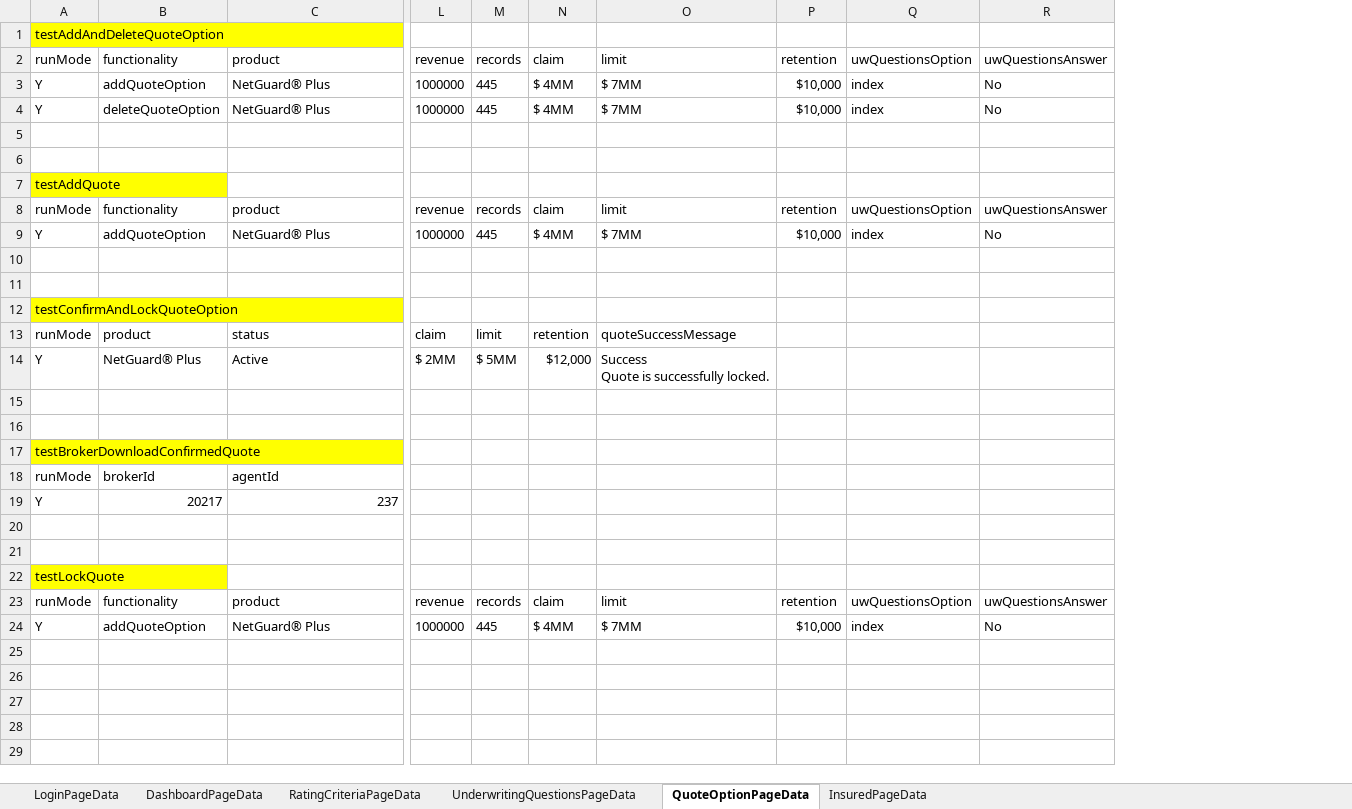
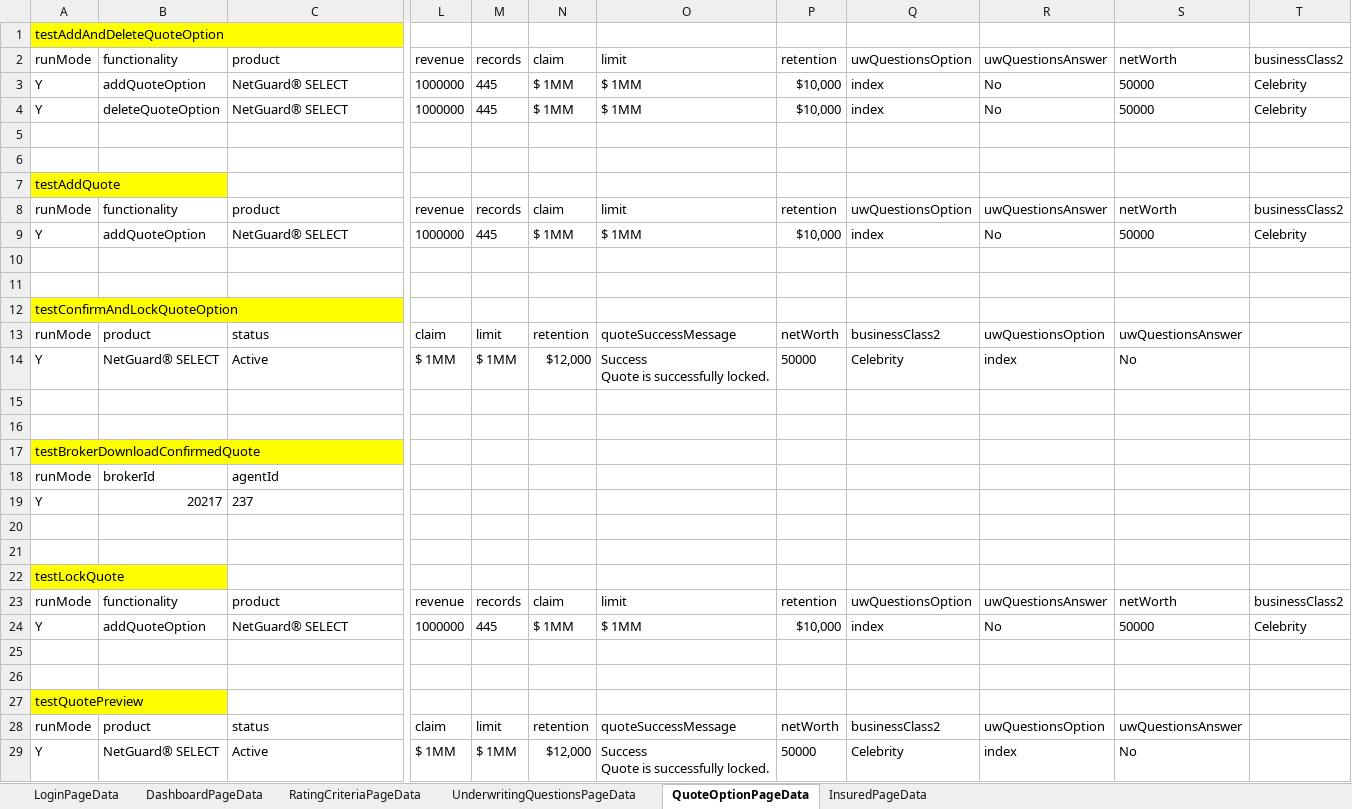
Before and after one commit to aza13/java-selenium-latest, an Excel workbook: src/main/resources/TestData.xlsx, sheet QuoteOptionPageData, drawn as a sheet; only a part is shown, gaps mark what is left out; values as stored, in another font and other column widths than the file's, no borders; rows hold the shown columns only; ↵ is a line break in a cell; the diff covers the shown part only; the diff names each change by its address in the sheet, - before the commit and + after, or states it on an @@ line.

Commit message:
updated scripts as per stage environment and product specific test data

```diff
--- a/src/main/resources/TestData.xlsx (sheet QuoteOptionPageData)
+++ b/src/main/resources/TestData.xlsx (sheet QuoteOptionPageData)
+column S, rows 2-24: netWorth | 50000 | 50000 |  |  |  | netWorth | 50000 |  |  |  | uwQuestionsAnswer | No |  |  |  |  |  |  |  |  | netWorth | 50000
+column T, rows 2-24: businessClass2 | Celebrity | Celebrity |  |  |  | businessClass2 | Celebrity |  |  |  |  |  |  |  |  |  |  |  |  |  | businessClass2 | Celebrity
-C3:C4: NetGuard® Plus
+C3:C4: NetGuard® SELECT
-N3:N4: $ 4MM
+N3:N4: $ 1MM
-O3:O4: $ 7MM
+O3:O4: $ 1MM
-C9: NetGuard® Plus
+C9: NetGuard® SELECT
-N9: $ 4MM
+N9: $ 1MM
-O9: $ 7MM
+O9: $ 1MM
-P13: (empty)
+P13: netWorth
-Q13: (empty)
+Q13: businessClass2
-R13: (empty)
+R13: uwQuestionsOption
-B14: NetGuard® Plus
+B14: NetGuard® SELECT
-L14: $ 2MM
+L14: $ 1MM
-M14: $ 5MM
+M14: $ 1MM
-P14: (empty)
+P14: 50000
-Q14: (empty)
+Q14: Celebrity
-R14: (empty)
+R14: index
-C19 alignment: right
+C19 alignment: left
-C24: NetGuard® Plus
+C24: NetGuard® SELECT
-N24: $ 4MM
+N24: $ 1MM
-O24: $ 7MM
+O24: $ 1MM
+row 25: (empty)
+row 26: (empty)
+row 27: testQuotePreview
+row 28: runMode | product | status | claim | limit | retention | quoteSuccessMessage | netWorth | businessClass2 | uwQuestionsOption | uwQuestionsAnswer
+row 29: Y | NetGuard® SELECT | Active | $ 1MM | $ 1MM | $12,000 | Success ↵ Quote is successfully locked. | 50000 | Celebrity | index | No
```
Also changed, not shown: cell formats elsewhere in this sheet, sheet RatingCriteriaPageData, sheet InsuredPageData, sheet DashboardPageData, 17 other files.
